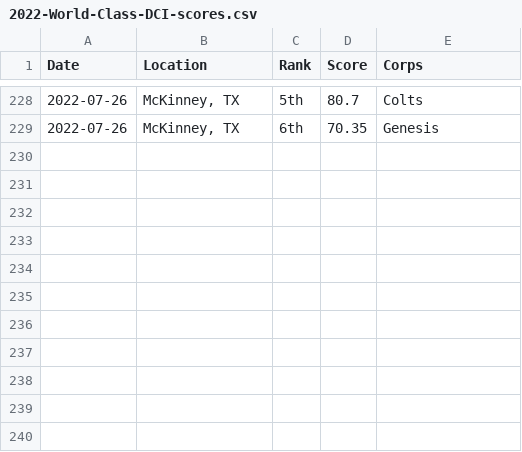
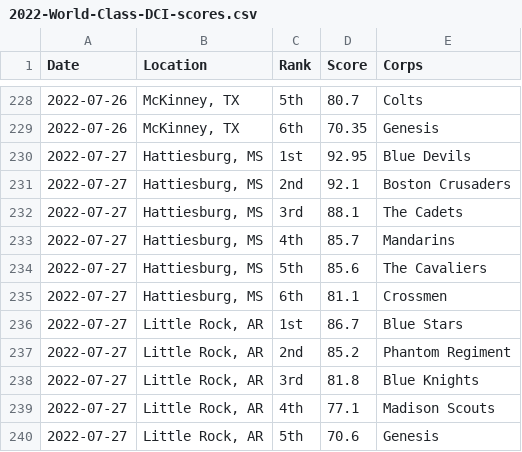
Before and after one commit to aggieed97/Drum-Corps-International, a CSV file: pages/2022-World-Class-DCI-scores.csv, drawn as a sheet; only a part is shown, gaps mark what is left out.

```diff
--- a/pages/2022-World-Class-DCI-scores.csv
+++ b/pages/2022-World-Class-DCI-scores.csv
@@ -229 +229,12 @@ Date,Location,Rank,Score,Corps
 2022-07-26,"McKinney, TX",6th,70.35,Genesis
+2022-07-27,"Hattiesburg, MS",1st,92.95,Blue Devils
+2022-07-27,"Hattiesburg, MS",2nd,92.1,Boston Crusaders
+2022-07-27,"Hattiesburg, MS",3rd,88.1,The Cadets
+2022-07-27,"Hattiesburg, MS",4th,85.7,Mandarins
+2022-07-27,"Hattiesburg, MS",5th,85.6,The Cavaliers
+2022-07-27,"Hattiesburg, MS",6th,81.1,Crossmen
+2022-07-27,"Little Rock, AR",1st,86.7,Blue Stars
+2022-07-27,"Little Rock, AR",2nd,85.2,Phantom Regiment
+2022-07-27,"Little Rock, AR",3rd,81.8,Blue Knights
+2022-07-27,"Little Rock, AR",4th,77.1,Madison Scouts
+2022-07-27,"Little Rock, AR",5th,70.6,Genesis
```
Also changed, not shown: pages/2022-DCI-Caption-Score-Recaps.csv, 1 other file.
